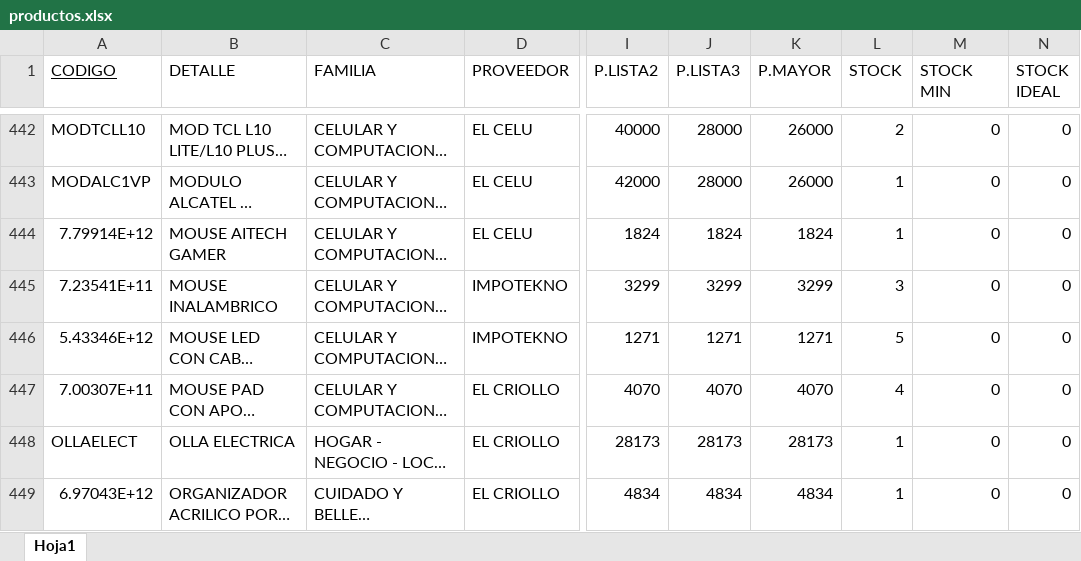
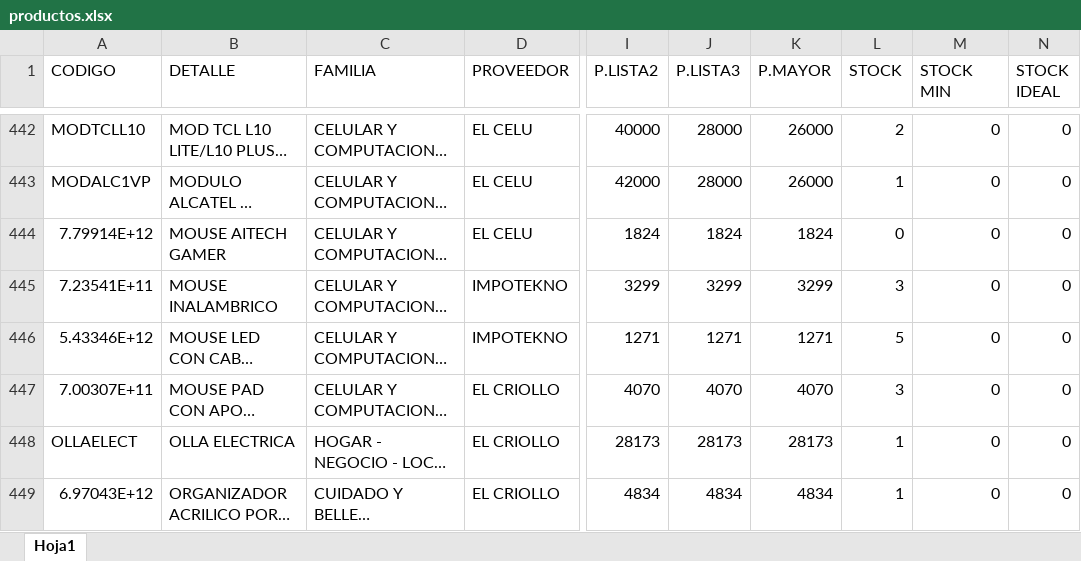
Before and after one commit to matias95ap/novacenter, an Excel workbook: tienda/productos.xlsx, sheet Hoja1, drawn as a sheet; only a part is shown, gaps mark what is left out; long unchanged cells end in …; values as stored, in another font and other column widths than the file's, no borders; the diff names each change by its address in the sheet, - before the commit and + after, or states it on an @@ line.

Commit message:
📦 Actualizar productos.xlsx

```diff
--- a/tienda/productos.xlsx (sheet Hoja1)
+++ b/tienda/productos.xlsx (sheet Hoja1)
-A1 underline: on
+A1 underline: off
-L444 (STOCK): 1
+L444 (STOCK): 0
-L447 (STOCK): 4
+L447 (STOCK): 3
```
